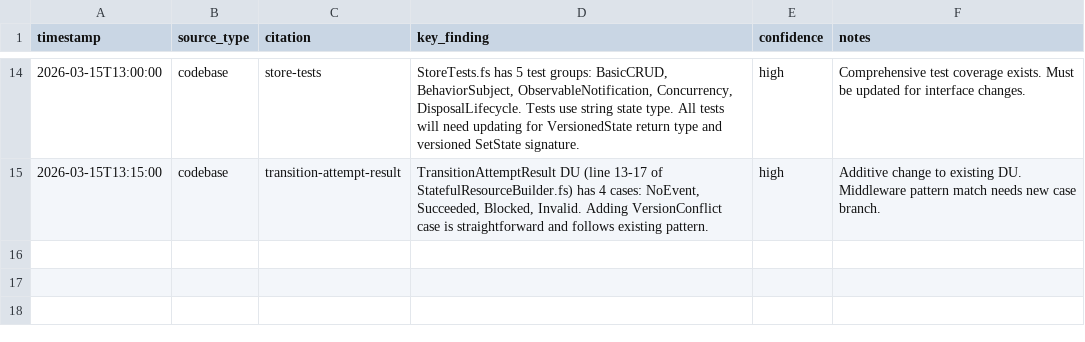
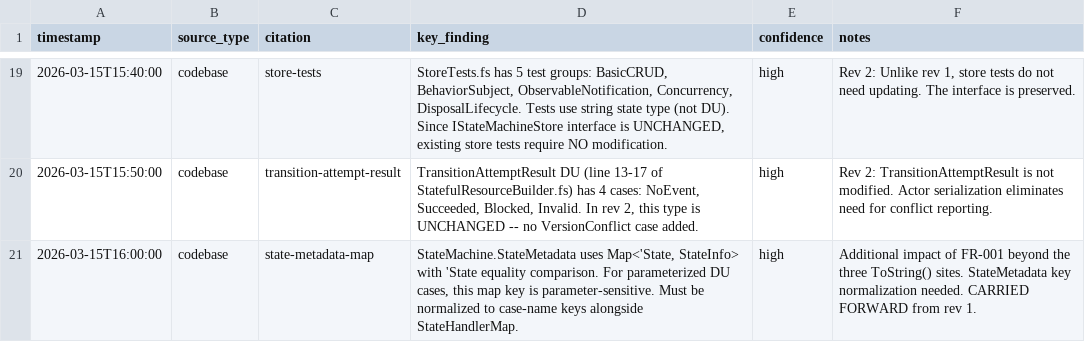
Before and after one commit to frank-fs/frank, a CSV file: kitty-specs/010-statecharts-production-readiness/research/evidence-log.csv, drawn as a sheet; only a part is shown, gaps mark what is left out; the diff covers the shown part only.

```diff
--- a/kitty-specs/010-statecharts-production-readiness/research/evidence-log.csv
+++ b/kitty-specs/010-statecharts-production-readiness/research/evidence-log.csv
@@ -14,2 +19,3 @@ timestamp,source_type,citation,key_finding,confidence,notes
-2026-03-15T13:00:00,codebase,store-tests,"StoreTests.fs has 5 test groups: BasicCRUD, BehaviorSubject, ObservableNotification, Concurrency, DisposalLifecycle. Tests use string state type. All tests will need updating for VersionedState return type and versioned SetState signature.",high,"Comprehensive test coverage exists. Must be updated for interface changes."
-2026-03-15T13:15:00,codebase,transition-attempt-result,"TransitionAttemptResult DU (line 13-17 of StatefulResourceBuilder.fs) has 4 cases: NoEvent, Succeeded, Blocked, Invalid. Adding VersionConflict case is straightforward and follows existing pattern.",high,"Additive change to existing DU. Middleware pattern match needs new case branch."
+2026-03-15T15:40:00,codebase,store-tests,"StoreTests.fs has 5 test groups: BasicCRUD, BehaviorSubject, ObservableNotification, Concurrency, DisposalLifecycle. Tests use string state type (not DU). Since IStateMachineStore interface is UNCHANGED, existing store tests require NO modification.",high,"Rev 2: Unlike rev 1, store tests do not need updating. The interface is preserved."
+2026-03-15T15:50:00,codebase,transition-attempt-result,"TransitionAttemptResult DU (line 13-17 of StatefulResourceBuilder.fs) has 4 cases: NoEvent, Succeeded, Blocked, Invalid. In rev 2, this type is UNCHANGED -- no VersionConflict case added.",high,"Rev 2: TransitionAttemptResult is not modified. Actor serialization eliminates need for conflict reporting."
+2026-03-15T16:00:00,codebase,state-metadata-map,"StateMachine.StateMetadata uses Map<'State, StateInfo> with 'State equality comparison. For parameterized DU cases, this map key is parameter-sensitive. Must be normalized to case-name keys alongside StateHandlerMap.",high,"Additional impact of FR-001 beyond the three ToString() sites. StateMetadata key normalization needed. CARRIED FORWARD from rev 1."
```
Also changed, not shown: 7 added rows, 2 removed rows and 23 edited cells elsewhere in this file, kitty-specs/010-statecharts-production-readiness/research/source-register.csv, 2 other files.
